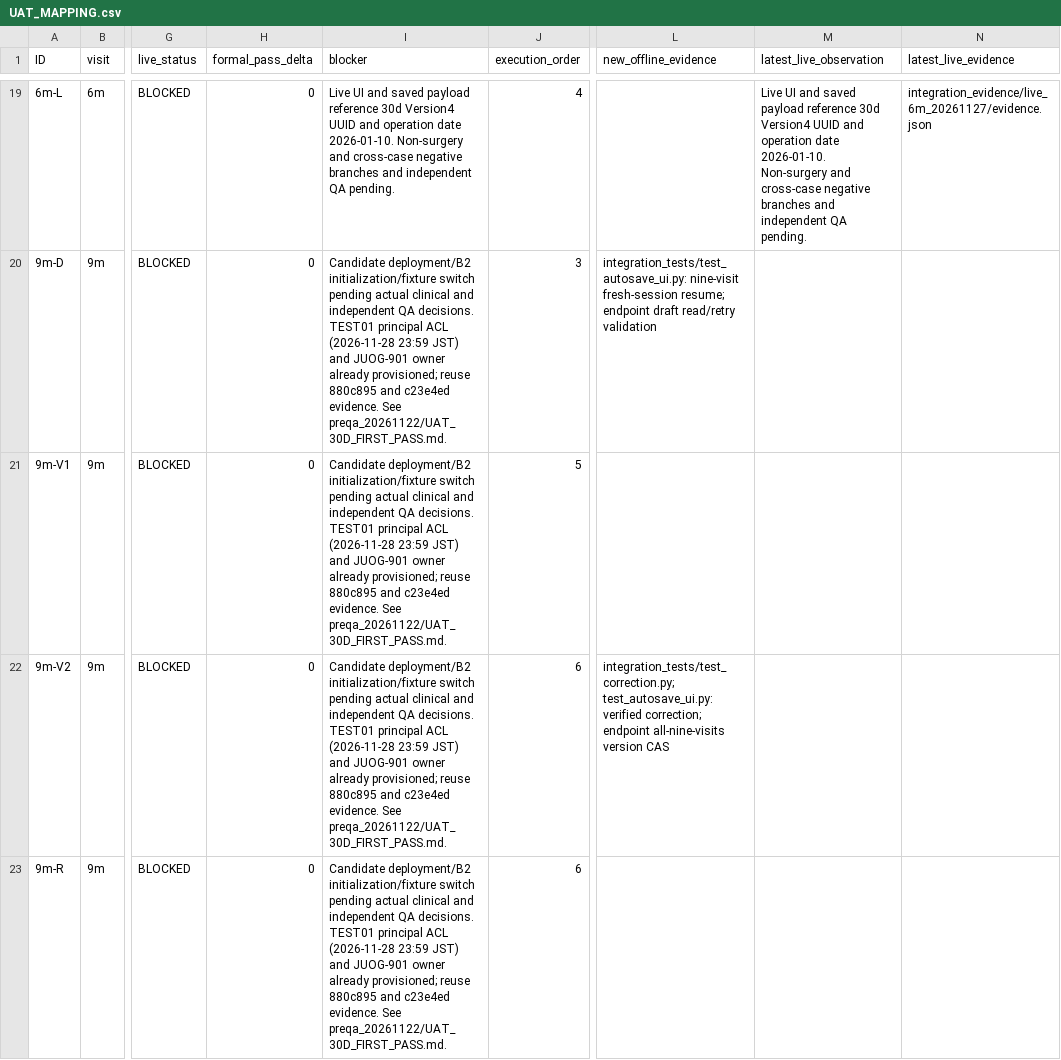
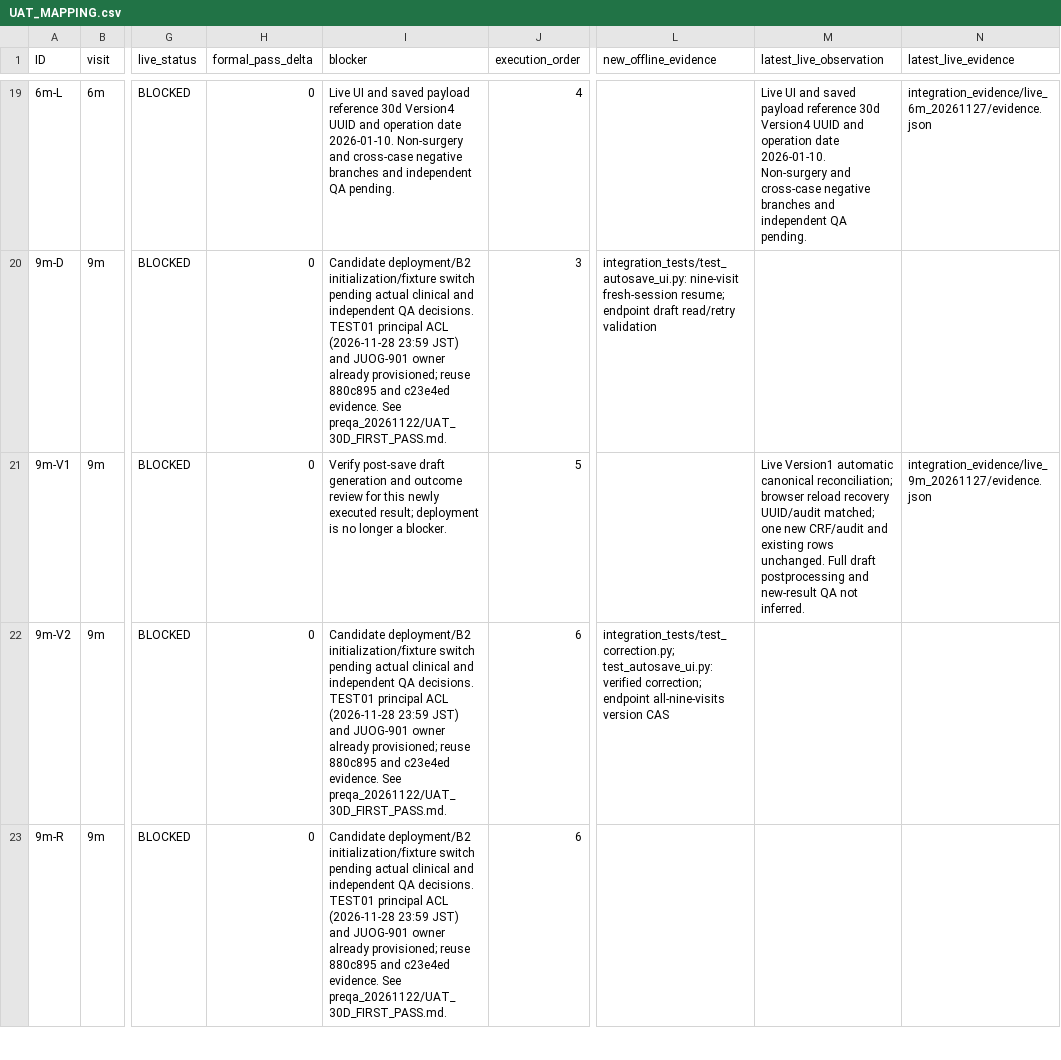
Before and after one commit to palmfiz2009/JUOG-UTUC-Consolidative-eCRF, a CSV file: integration_evidence/UAT_MAPPING.csv, drawn as a sheet; only a part is shown, gaps mark what is left out; the diff covers the shown part only; the diff names each change by its address in the sheet, - before the commit and + after, or states it on an @@ line.

Commit message:
Reconcile NET-03 measured recovery with reported outcome QA approval

```diff
--- a/integration_evidence/UAT_MAPPING.csv
+++ b/integration_evidence/UAT_MAPPING.csv
-I21 (blocker): Candidate deployment/B2 initialization/fixture switch pending actual clinical and independent QA decisions. TEST01 principal ACL (2026-11-28 23:59 JST) and JUOG-901 owner already provisioned; reuse 880c895 and c23e4ed evidence. See preqa_20261122/UAT_30D_FIRST_PASS.md.
+I21 (blocker): Verify post-save draft generation and outcome review for this newly executed result; deployment is no longer a blocker.
-M21 (latest_live_observation): (empty)
+M21 (latest_live_observation): Live Version1 automatic canonical reconciliation; browser reload recovery UUID/audit matched; one new CRF/audit and existing rows unchanged. Full draft postprocessing and new-result QA not inferred.
-N21 (latest_live_evidence): (empty)
+N21 (latest_live_evidence): integration_evidence/live_9m_20261127/evidence.json
```
Also changed, not shown: 6 edited cells elsewhere in this file, 1 other file.
